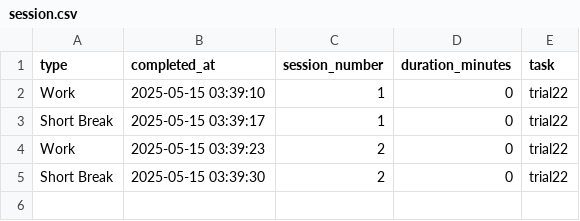
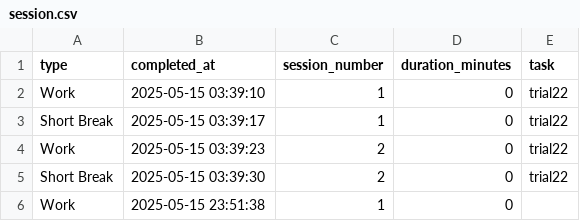
Before and after one commit to ShresthKrishna/Pomoudoro_app_UI_using_tkinter, a CSV file: data/session.csv, drawn as a sheet; the diff names each change by its address in the sheet, - before the commit and + after, or states it on an @@ line.

```diff
--- a/data/session.csv
+++ b/data/session.csv
+row 6: Work | 2025-05-15 23:51:38 | 1 | 0
```
Also changed, not shown: 1 other file.
